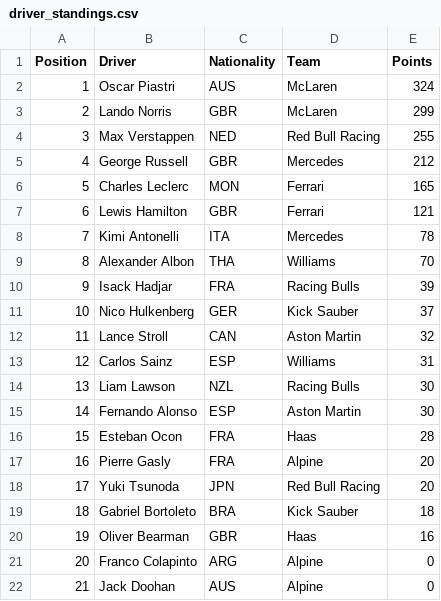
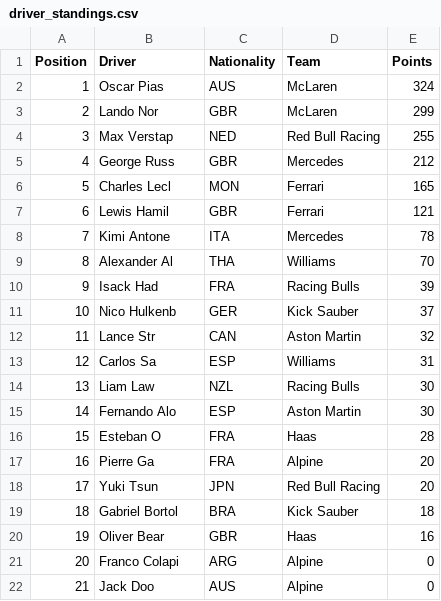
Before and after one commit to pmenright/SpoilerFreeSunday, a CSV file: driver_standings.csv, drawn as a sheet.

```diff
--- a/driver_standings.csv
+++ b/driver_standings.csv
@@ -1,22 +1,22 @@
 Position,Driver,Nationality,Team,Points
-1,Oscar Piastri,AUS,McLaren,324
-2,Lando Norris,GBR,McLaren,299
-3,Max Verstappen,NED,Red Bull Racing,255
-4,George Russell,GBR,Mercedes,212
-5,Charles Leclerc,MON,Ferrari,165
-6,Lewis Hamilton,GBR,Ferrari,121
-7,Kimi Antonelli,ITA,Mercedes,78
-8,Alexander Albon,THA,Williams,70
-9,Isack Hadjar,FRA,Racing Bulls,39
-10,Nico Hulkenberg,GER,Kick Sauber,37
-11,Lance Stroll,CAN,Aston Martin,32
-12,Carlos Sainz,ESP,Williams,31
-13,Liam Lawson,NZL,Racing Bulls,30
-14,Fernando Alonso,ESP,Aston Martin,30
-15,Esteban Ocon,FRA,Haas,28
-16,Pierre Gasly,FRA,Alpine,20
-17,Yuki Tsunoda,JPN,Red Bull Racing,20
-18,Gabriel Bortoleto,BRA,Kick Sauber,18
-19,Oliver Bearman,GBR,Haas,16
-20,Franco Colapinto,ARG,Alpine,0
-21,Jack Doohan,AUS,Alpine,0
+1,Oscar Pias,AUS,McLaren,324
+2,Lando Nor,GBR,McLaren,299
+3,Max Verstap,NED,Red Bull Racing,255
+4,George Russ,GBR,Mercedes,212
+5,Charles Lecl,MON,Ferrari,165
+6,Lewis Hamil,GBR,Ferrari,121
+7,Kimi Antone,ITA,Mercedes,78
+8,Alexander Al,THA,Williams,70
+9,Isack Had,FRA,Racing Bulls,39
+10,Nico Hulkenb,GER,Kick Sauber,37
+11,Lance Str,CAN,Aston Martin,32
+12,Carlos Sa,ESP,Williams,31
+13,Liam Law,NZL,Racing Bulls,30
+14,Fernando Alo,ESP,Aston Martin,30
+15,Esteban O,FRA,Haas,28
+16,Pierre Ga,FRA,Alpine,20
+17,Yuki Tsun,JPN,Red Bull Racing,20
+18,Gabriel Bortol,BRA,Kick Sauber,18
+19,Oliver Bear,GBR,Haas,16
+20,Franco Colapi,ARG,Alpine,0
+21,Jack Doo,AUS,Alpine,0
```
Also changed, not shown: race_results.csv, 1 other file.
